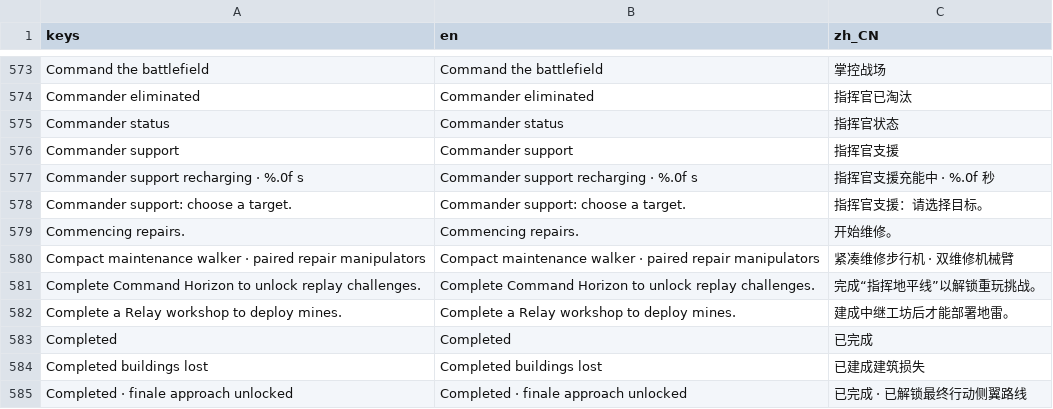
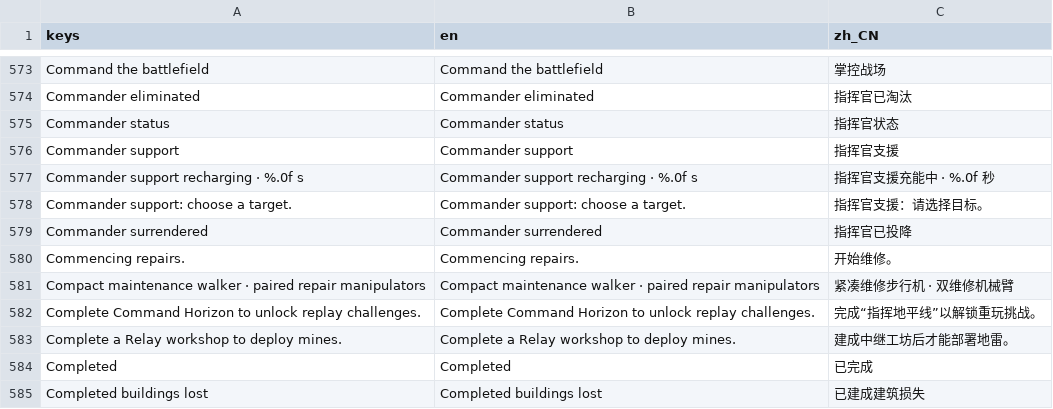
Before and after one commit to natelindev/command-horizon, a CSV file: assets/translations/ui.csv, drawn as a sheet; only a part is shown, gaps mark what is left out; the shorter side is filled out with more unchanged rows; the diff names each change by its address in the sheet, - before the commit and + after, or states it on an @@ line.

Commit message:
Add AI surrender logic to resolve drawn-out endgame base hiding
- Introduce SkirmishSurrender to evaluate terminal match states for skirmish AI
- Trigger graceful concession when the AI's primary base is destroyed, military production is lost, and army is hopelessly outmatched
- Require 18s persistence debounce to prevent premature surrender during active trades or comebacks
- Update Skirmish to track commander surrender and display "Commander surrendered" banner in HUD
- Add SkirmishSurrenderRegression headless test suite covering surrender evaluation and execution

```diff
--- a/assets/translations/ui.csv
+++ b/assets/translations/ui.csv
+row 579: Commander surrendered | Commander surrendered | 指挥官已投降
```
Also changed, not shown: 6 other files.
